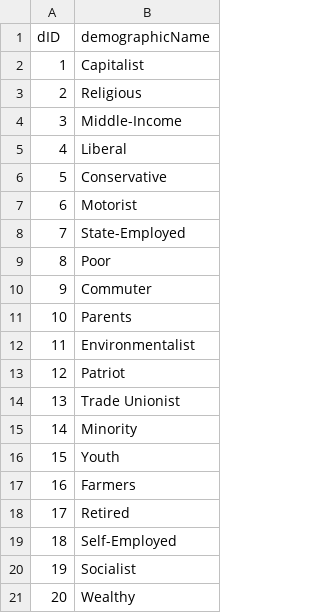
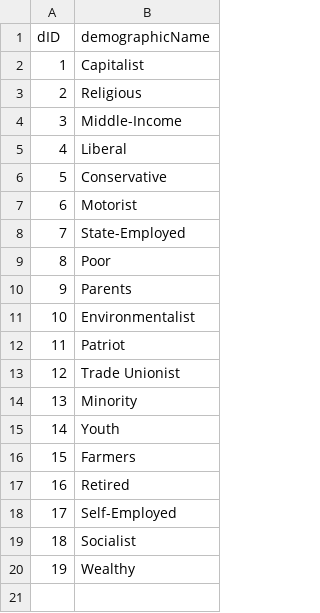
Before and after one commit to PrussianSpaceMarine/Polisim, a CSV file: settings/datasets/default/demographics.csv, drawn as a sheet; removed rows and columns are numbered as before the commit, all else as after; the diff names each change by its address in the sheet, - before the commit and + after, or states it on an @@ line.

```diff
--- a/settings/datasets/default/demographics.csv
+++ b/settings/datasets/default/demographics.csv
-row 10: 9 | Commuter
@@ column A (dID) renumbered from row 10 down @@
```
Also changed, not shown: 7 other files.
